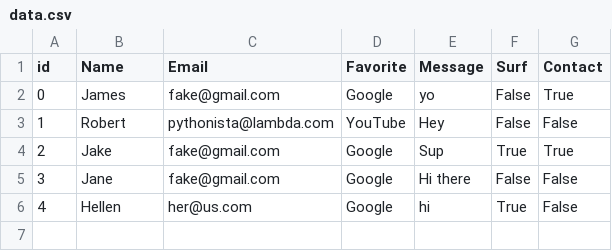
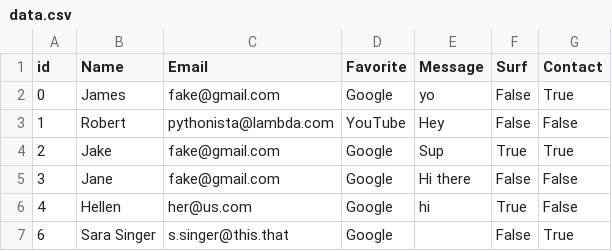
Before and after one commit to BloomTech-Labs/simpleFlaskProject, a CSV file: data.csv, drawn as a sheet; the diff names each change by its address in the sheet, - before the commit and + after, or states it on an @@ line.

```diff
--- a/data.csv
+++ b/data.csv
+row 7: 6 | Sara Singer | s.singer@this.that | Google |  | False | True
```
Also changed, not shown: 13 other files.
